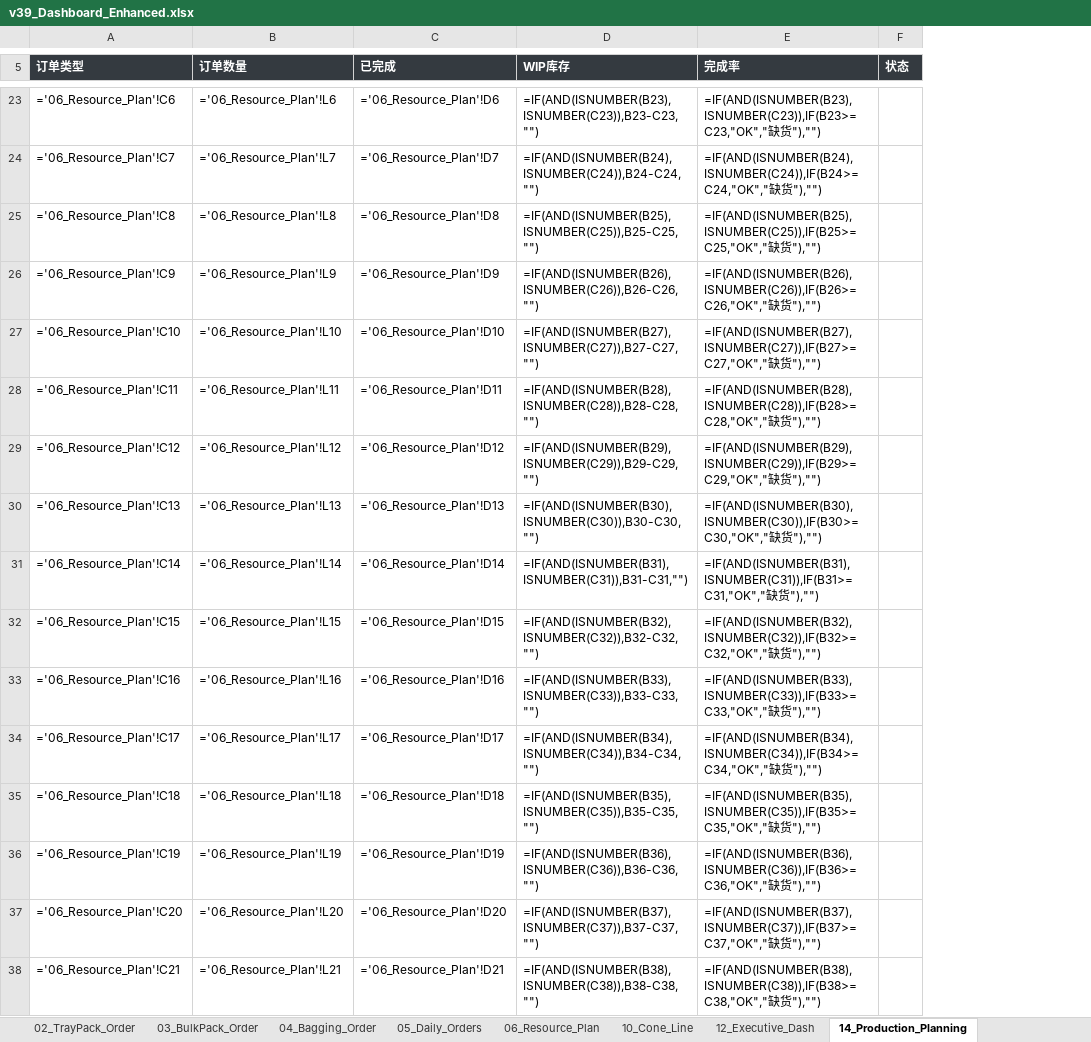
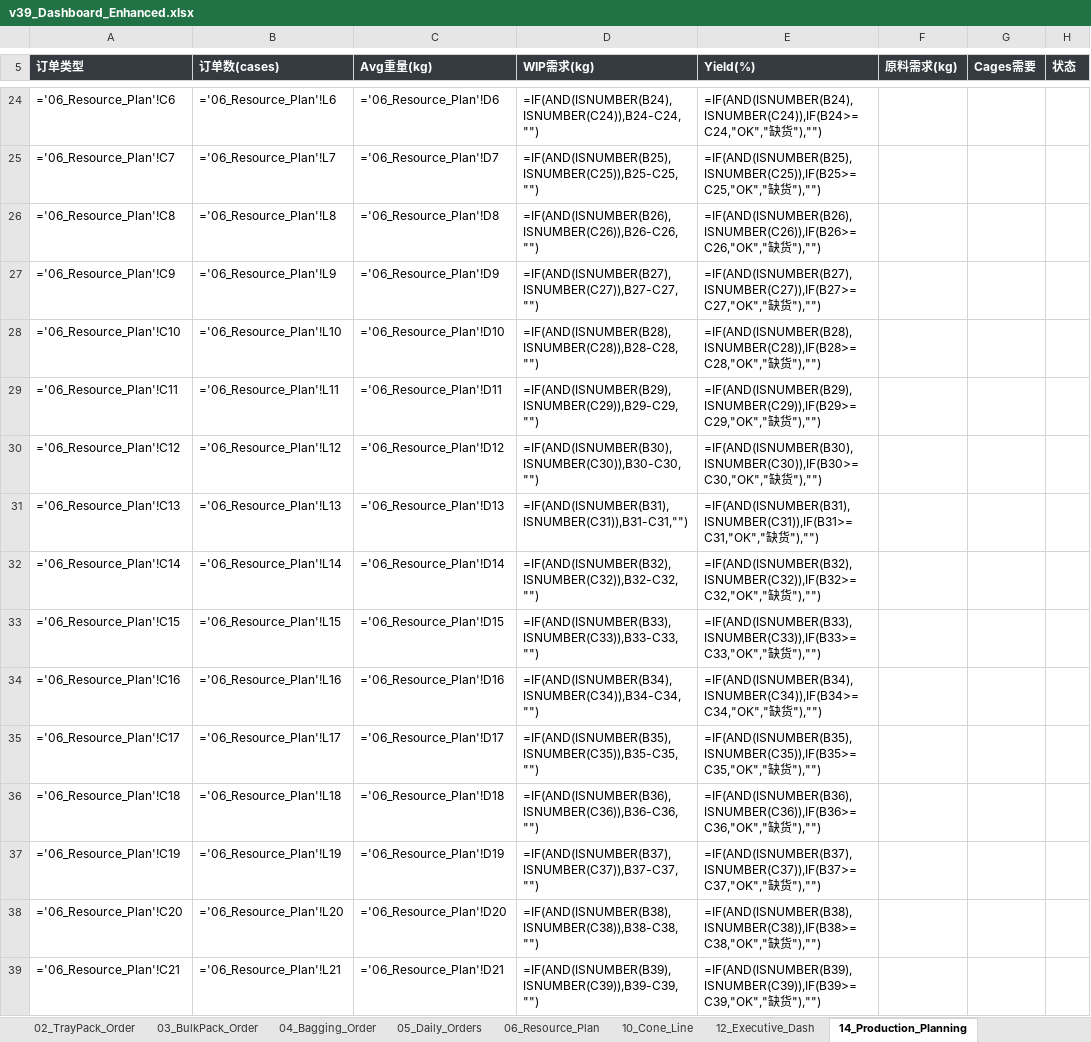
Before and after one commit to Nooooby/Production_Tools, an Excel workbook: Production_Operations_Dashboard/data/v39_Dashboard_Enhanced.xlsx, sheet 14_Production_Planning, drawn as a sheet; only a part is shown, gaps mark what is left out; values as stored, in another font and other column widths than the file's, no borders; formulas without a stored value are shown as written; addresses are those after the commit; the diff covers the shown part only; the diff names each change by its address in the sheet, - before the commit and + after, or states it on an @@ line.

```diff
--- a/Production_Operations_Dashboard/data/v39_Dashboard_Enhanced.xlsx (sheet 14_Production_Planning)
+++ b/Production_Operations_Dashboard/data/v39_Dashboard_Enhanced.xlsx (sheet 14_Production_Planning)
+column F (原料需求(kg)), empty
+column G (Cages需要), empty
-B5: 订单数量
+B5: 订单数(cases)
-C5: 已完成
+C5: Avg重量(kg)
-D5: WIP库存
+D5: WIP需求(kg)
-E5: 完成率
+E5: Yield(%)
-D24 (WIP需求(kg)): =IF(AND(ISNUMBER(B23),ISNUMBER(C23)),B23-C23,"")
+D24 (WIP需求(kg)): =IF(AND(ISNUMBER(B24),ISNUMBER(C24)),B24-C24,"")
-E24 (Yield(%)): =IF(AND(ISNUMBER(B23),ISNUMBER(C23)),IF(B23>=C23,"OK","缺货…
+E24 (Yield(%)): =IF(AND(ISNUMBER(B24),ISNUMBER(C24)),IF(B24>=C24,"OK","缺货…
-D25 (WIP需求(kg)): =IF(AND(ISNUMBER(B24),ISNUMBER(C24)),B24-C24,"")
+D25 (WIP需求(kg)): =IF(AND(ISNUMBER(B25),ISNUMBER(C25)),B25-C25,"")
-E25 (Yield(%)): =IF(AND(ISNUMBER(B24),ISNUMBER(C24)),IF(B24>=C24,"OK","缺货…
+E25 (Yield(%)): =IF(AND(ISNUMBER(B25),ISNUMBER(C25)),IF(B25>=C25,"OK","缺货…
-D26 (WIP需求(kg)): =IF(AND(ISNUMBER(B25),ISNUMBER(C25)),B25-C25,"")
+D26 (WIP需求(kg)): =IF(AND(ISNUMBER(B26),ISNUMBER(C26)),B26-C26,"")
-E26 (Yield(%)): =IF(AND(ISNUMBER(B25),ISNUMBER(C25)),IF(B25>=C25,"OK","缺货…
+E26 (Yield(%)): =IF(AND(ISNUMBER(B26),ISNUMBER(C26)),IF(B26>=C26,"OK","缺货…
-D27 (WIP需求(kg)): =IF(AND(ISNUMBER(B26),ISNUMBER(C26)),B26-C26,"")
+D27 (WIP需求(kg)): =IF(AND(ISNUMBER(B27),ISNUMBER(C27)),B27-C27,"")
-E27 (Yield(%)): =IF(AND(ISNUMBER(B26),ISNUMBER(C26)),IF(B26>=C26,"OK","缺货…
+E27 (Yield(%)): =IF(AND(ISNUMBER(B27),ISNUMBER(C27)),IF(B27>=C27,"OK","缺货…
-D28 (WIP需求(kg)): =IF(AND(ISNUMBER(B27),ISNUMBER(C27)),B27-C27,"")
+D28 (WIP需求(kg)): =IF(AND(ISNUMBER(B28),ISNUMBER(C28)),B28-C28,"")
-E28 (Yield(%)): =IF(AND(ISNUMBER(B27),ISNUMBER(C27)),IF(B27>=C27,"OK","缺货…
+E28 (Yield(%)): =IF(AND(ISNUMBER(B28),ISNUMBER(C28)),IF(B28>=C28,"OK","缺货…
-D29 (WIP需求(kg)): =IF(AND(ISNUMBER(B28),ISNUMBER(C28)),B28-C28,"")
+D29 (WIP需求(kg)): =IF(AND(ISNUMBER(B29),ISNUMBER(C29)),B29-C29,"")
-E29 (Yield(%)): =IF(AND(ISNUMBER(B28),ISNUMBER(C28)),IF(B28>=C28,"OK","缺货…
+E29 (Yield(%)): =IF(AND(ISNUMBER(B29),ISNUMBER(C29)),IF(B29>=C29,"OK","缺货…
-D30 (WIP需求(kg)): =IF(AND(ISNUMBER(B29),ISNUMBER(C29)),B29-C29,"")
+D30 (WIP需求(kg)): =IF(AND(ISNUMBER(B30),ISNUMBER(C30)),B30-C30,"")
-E30 (Yield(%)): =IF(AND(ISNUMBER(B29),ISNUMBER(C29)),IF(B29>=C29,"OK","缺货…
+E30 (Yield(%)): =IF(AND(ISNUMBER(B30),ISNUMBER(C30)),IF(B30>=C30,"OK","缺货…
-D31 (WIP需求(kg)): =IF(AND(ISNUMBER(B30),ISNUMBER(C30)),B30-C30,"")
+D31 (WIP需求(kg)): =IF(AND(ISNUMBER(B31),ISNUMBER(C31)),B31-C31,"")
-E31 (Yield(%)): =IF(AND(ISNUMBER(B30),ISNUMBER(C30)),IF(B30>=C30,"OK","缺货…
+E31 (Yield(%)): =IF(AND(ISNUMBER(B31),ISNUMBER(C31)),IF(B31>=C31,"OK","缺货…
-D32 (WIP需求(kg)): =IF(AND(ISNUMBER(B31),ISNUMBER(C31)),B31-C31,"")
+D32 (WIP需求(kg)): =IF(AND(ISNUMBER(B32),ISNUMBER(C32)),B32-C32,"")
-E32 (Yield(%)): =IF(AND(ISNUMBER(B31),ISNUMBER(C31)),IF(B31>=C31,"OK","缺货…
+E32 (Yield(%)): =IF(AND(ISNUMBER(B32),ISNUMBER(C32)),IF(B32>=C32,"OK","缺货…
-D33 (WIP需求(kg)): =IF(AND(ISNUMBER(B32),ISNUMBER(C32)),B32-C32,"")
+D33 (WIP需求(kg)): =IF(AND(ISNUMBER(B33),ISNUMBER(C33)),B33-C33,"")
-E33 (Yield(%)): =IF(AND(ISNUMBER(B32),ISNUMBER(C32)),IF(B32>=C32,"OK","缺货…
+E33 (Yield(%)): =IF(AND(ISNUMBER(B33),ISNUMBER(C33)),IF(B33>=C33,"OK","缺货…
-D34 (WIP需求(kg)): =IF(AND(ISNUMBER(B33),ISNUMBER(C33)),B33-C33,"")
+D34 (WIP需求(kg)): =IF(AND(ISNUMBER(B34),ISNUMBER(C34)),B34-C34,"")
-E34 (Yield(%)): =IF(AND(ISNUMBER(B33),ISNUMBER(C33)),IF(B33>=C33,"OK","缺货…
+E34 (Yield(%)): =IF(AND(ISNUMBER(B34),ISNUMBER(C34)),IF(B34>=C34,"OK","缺货…
-D35 (WIP需求(kg)): =IF(AND(ISNUMBER(B34),ISNUMBER(C34)),B34-C34,"")
+D35 (WIP需求(kg)): =IF(AND(ISNUMBER(B35),ISNUMBER(C35)),B35-C35,"")
-E35 (Yield(%)): =IF(AND(ISNUMBER(B34),ISNUMBER(C34)),IF(B34>=C34,"OK","缺货…
+E35 (Yield(%)): =IF(AND(ISNUMBER(B35),ISNUMBER(C35)),IF(B35>=C35,"OK","缺货…
-D36 (WIP需求(kg)): =IF(AND(ISNUMBER(B35),ISNUMBER(C35)),B35-C35,"")
+D36 (WIP需求(kg)): =IF(AND(ISNUMBER(B36),ISNUMBER(C36)),B36-C36,"")
-E36 (Yield(%)): =IF(AND(ISNUMBER(B35),ISNUMBER(C35)),IF(B35>=C35,"OK","缺货…
+E36 (Yield(%)): =IF(AND(ISNUMBER(B36),ISNUMBER(C36)),IF(B36>=C36,"OK","缺货…
-D37 (WIP需求(kg)): =IF(AND(ISNUMBER(B36),ISNUMBER(C36)),B36-C36,"")
+D37 (WIP需求(kg)): =IF(AND(ISNUMBER(B37),ISNUMBER(C37)),B37-C37,"")
-E37 (Yield(%)): =IF(AND(ISNUMBER(B36),ISNUMBER(C36)),IF(B36>=C36,"OK","缺货…
+E37 (Yield(%)): =IF(AND(ISNUMBER(B37),ISNUMBER(C37)),IF(B37>=C37,"OK","缺货…
-D38 (WIP需求(kg)): =IF(AND(ISNUMBER(B37),ISNUMBER(C37)),B37-C37,"")
+D38 (WIP需求(kg)): =IF(AND(ISNUMBER(B38),ISNUMBER(C38)),B38-C38,"")
-E38 (Yield(%)): =IF(AND(ISNUMBER(B37),ISNUMBER(C37)),IF(B37>=C37,"OK","缺货…
+E38 (Yield(%)): =IF(AND(ISNUMBER(B38),ISNUMBER(C38)),IF(B38>=C38,"OK","缺货…
-D39 (WIP需求(kg)): =IF(AND(ISNUMBER(B38),ISNUMBER(C38)),B38-C38,"")
+D39 (WIP需求(kg)): =IF(AND(ISNUMBER(B39),ISNUMBER(C39)),B39-C39,"")
-E39 (Yield(%)): =IF(AND(ISNUMBER(B38),ISNUMBER(C38)),IF(B38>=C38,"OK","缺货…
+E39 (Yield(%)): =IF(AND(ISNUMBER(B39),ISNUMBER(C39)),IF(B39>=C39,"OK","缺货…
```
Also changed, not shown: 3 added rows, 2 removed rows, 67 edited cells and cell formats elsewhere in this sheet, 2 other files.
